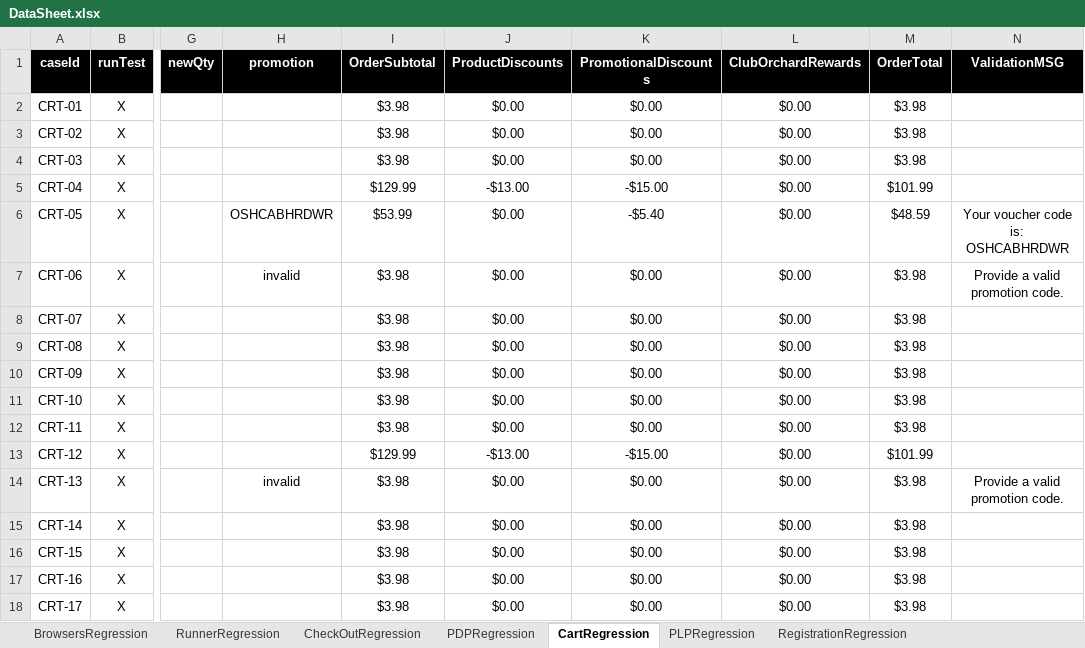
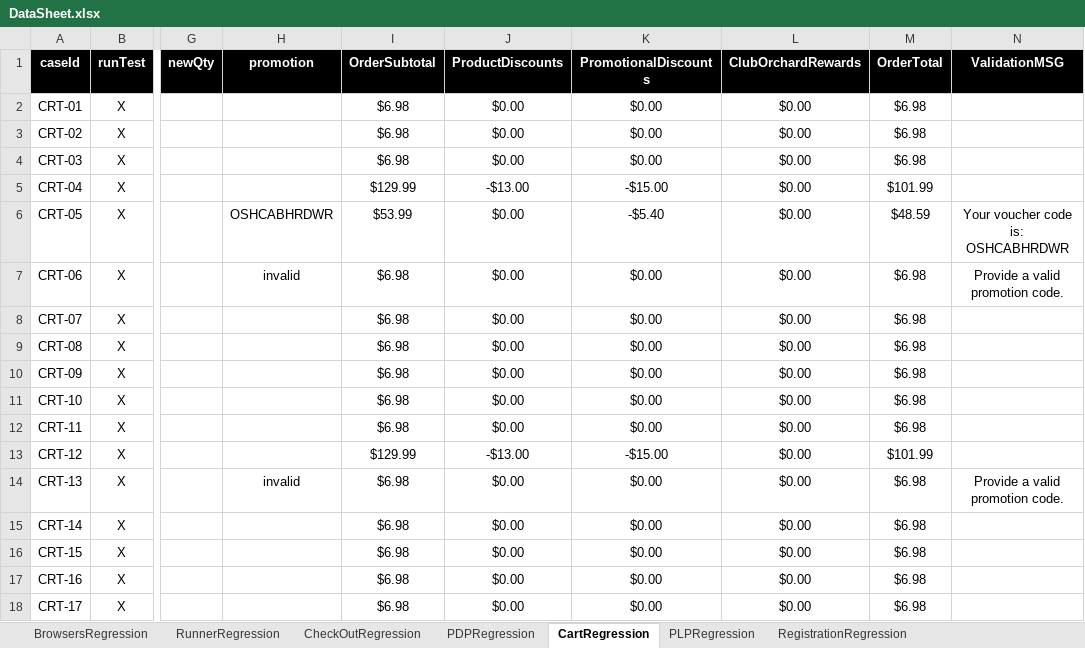
Before and after one commit to walahamad/CBISmoke, an Excel workbook: src/com/generic/config/DataSheet.xlsx, sheet CartRegression, drawn as a sheet; only a part is shown, gaps mark what is left out; values as stored, in another font and other column widths than the file's, no borders; the diff names each change by its address in the sheet, - before the commit and + after, or states it on an @@ line.

Commit message:
update product

```diff
--- a/src/com/generic/config/DataSheet.xlsx (sheet CartRegression)
+++ b/src/com/generic/config/DataSheet.xlsx (sheet CartRegression)
-I2:I4 (OrderSubtotal): $3.98
+I2:I4 (OrderSubtotal): $6.98
-M2:M4 (OrderTotal): $3.98
+M2:M4 (OrderTotal): $6.98
-I7:I12 (OrderSubtotal): $3.98
+I7:I12 (OrderSubtotal): $6.98
-M7:M12 (OrderTotal): $3.98
+M7:M12 (OrderTotal): $6.98
-I14:I18 (OrderSubtotal): $3.98
+I14:I18 (OrderSubtotal): $6.98
-M14:M18 (OrderTotal): $3.98
+M14:M18 (OrderTotal): $6.98
```
Also changed, not shown: sheet products.
